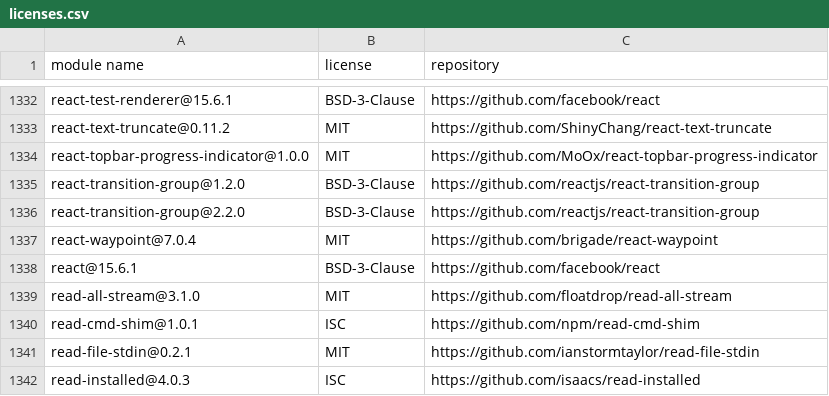
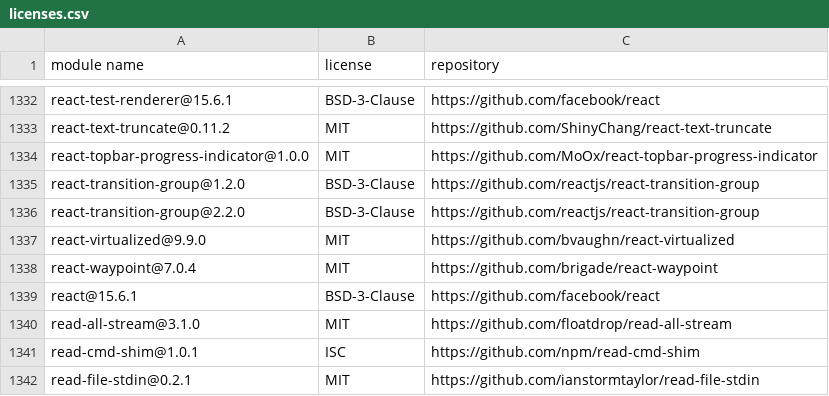
Before and after one commit to MCS-Lite/mcs-lite, a CSV file: docs/licenses.csv, drawn as a sheet; only a part is shown, gaps mark what is left out; the shorter side is filled out with more unchanged rows.

```diff
--- a/docs/licenses.csv
+++ b/docs/licenses.csv
@@ -1336,2 +1336,3 @@
 "react-transition-group@2.2.0","BSD-3-Clause","https://github.com/reactjs/react-transition-group"
+"react-virtualized@9.9.0","MIT","https://github.com/bvaughn/react-virtualized"
 "react-waypoint@7.0.4","MIT","https://github.com/brigade/react-waypoint"
```
Also changed, not shown: 45 other files.
